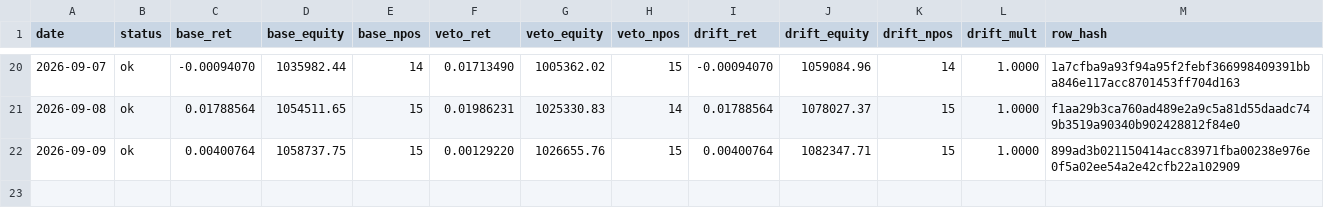
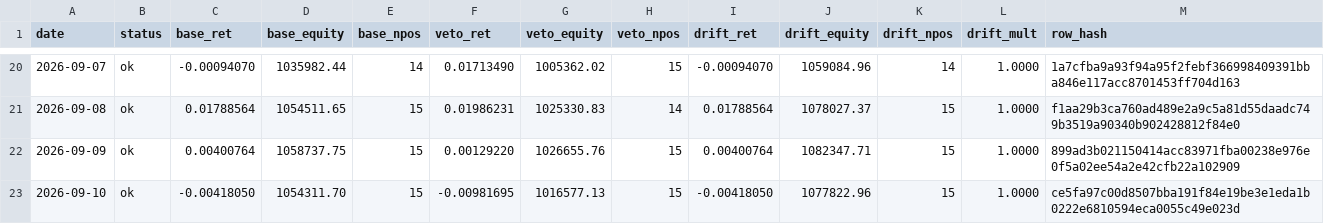
Before and after one commit to kreeshpatel/nifty-satvik, a CSV file: results/forward_wall.csv, drawn as a sheet; only a part is shown, gaps mark what is left out; the diff names each change by its address in the sheet, - before the commit and + after, or states it on an @@ line.

Commit message:
chore(wall): forward-wall daily log 2026-09-10 [run 34480249011]

```diff
--- a/results/forward_wall.csv
+++ b/results/forward_wall.csv
+row 23: 2026-09-10 | ok | -0.00418050 | 1054311.70 | 15 | -0.00981695 | 1016577.13 | 15 | -0.00418050 | 1077822.96 | 15 | 1.0000 | ce5fa97c00d8507bba191f84e19be3e1eda1b0222e6810594eca0055c49e023d
```
Also changed, not shown: results/wall_veto/paper_ledger_history.csv, results/wall_veto/portfolio_history.csv, 6 other files.
